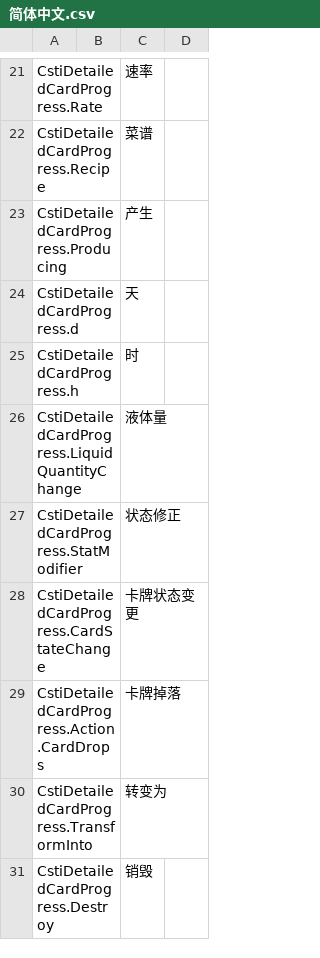
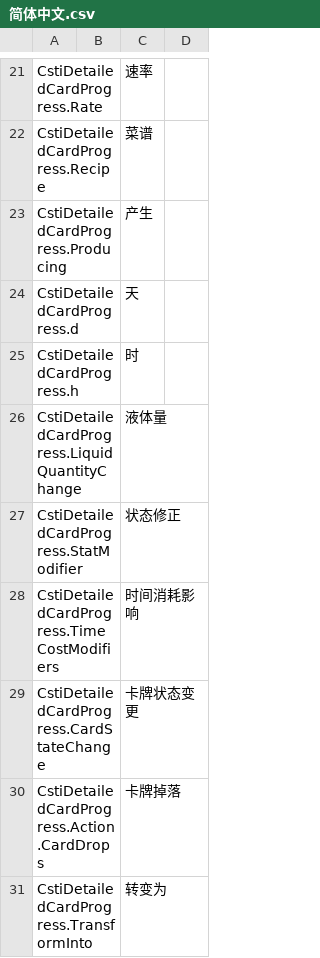
Before and after one commit to computerfan/CstiDetailedCardProgress, a CSV file: locale/简体中文.csv, drawn as a sheet; only a part is shown, gaps mark what is left out; the shorter side is filled out with more unchanged rows.

Commit message:
Added support for showing time cost modifiers.

```diff
--- a/locale/简体中文.csv
+++ b/locale/简体中文.csv
@@ -27,2 +27,3 @@ CstiDetailedCardProgress.LiquidQuantityChange,,液体量
 CstiDetailedCardProgress.StatModifier,,状态修正
+CstiDetailedCardProgress.TimeCostModifiers,,时间消耗影响
 CstiDetailedCardProgress.CardStateChange,,卡牌状态变更
```
Also changed, not shown: 3 other files.
